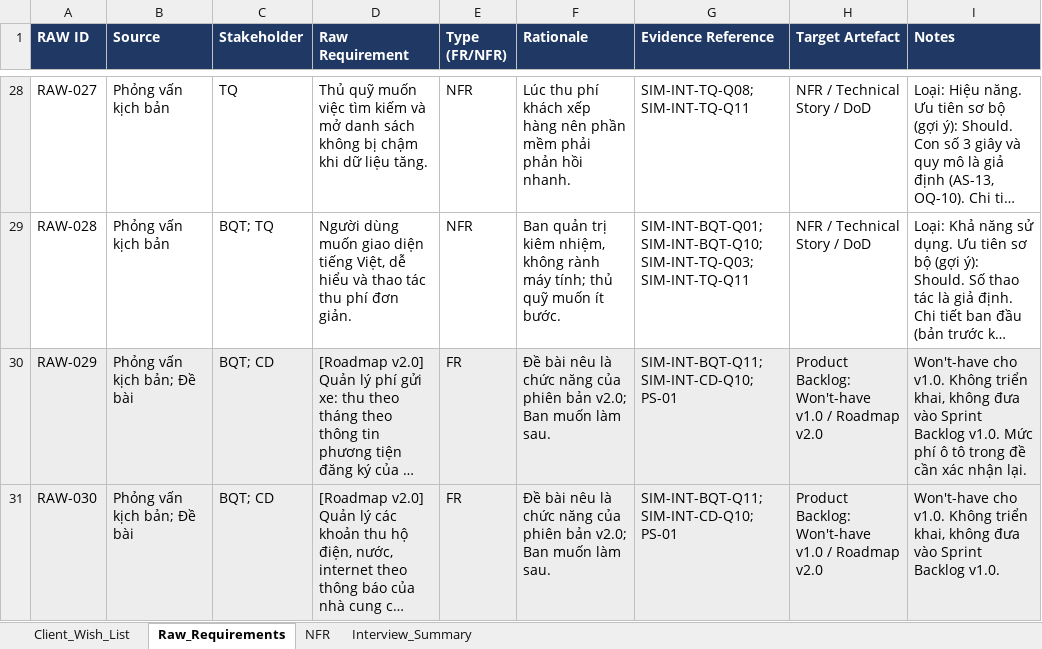
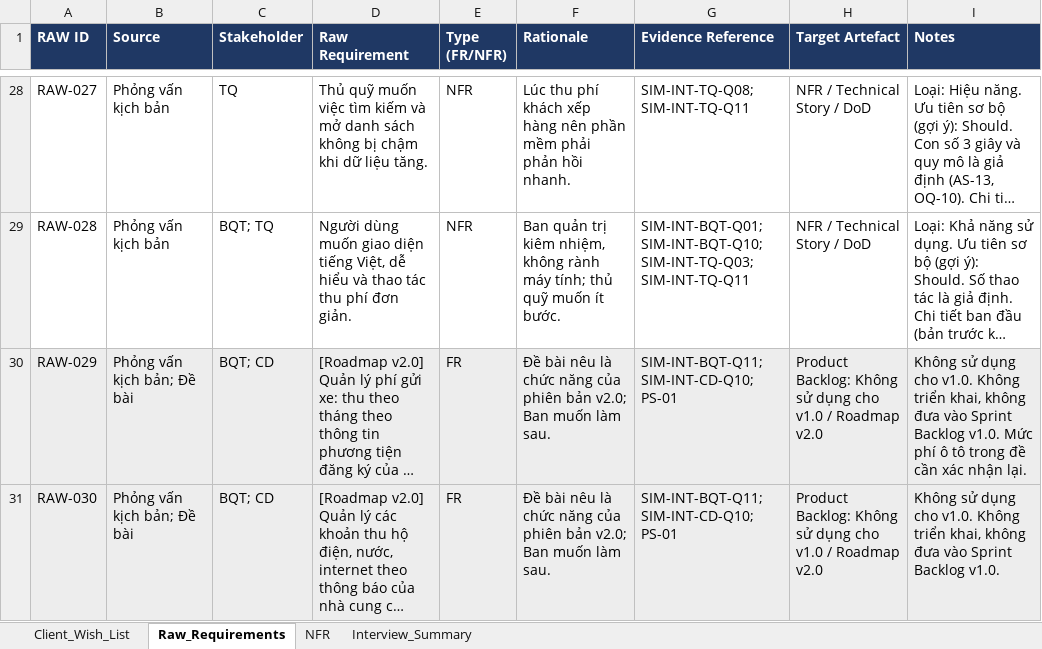
Before and after one commit to Aliospbc2006/NhapmonCNPM-24, an Excel workbook: deliverables/04_Raw_Requirements.xlsx, sheet Raw_Requirements, drawn as a sheet; only a part is shown, gaps mark what is left out; long unchanged cells end in …; values as stored, in another font and other column widths than the file's, no borders; the diff names each change by its address in the sheet, - before the commit and + after, or states it on an @@ line.

```diff
--- a/deliverables/04_Raw_Requirements.xlsx (sheet Raw_Requirements)
+++ b/deliverables/04_Raw_Requirements.xlsx (sheet Raw_Requirements)
-H30:H31 (Target Artefact): Product Backlog: Won't-have v1.0 /…
+H30:H31 (Target Artefact): Product Backlog: Không sử dụng cho v1.0 /…
-I30 (Notes): Won't-have cho v1.0.…
+I30 (Notes): Không sử dụng cho v1.0.…
-I31 (Notes): Won't-have cho v1.0.…
+I31 (Notes): Không sử dụng cho v1.0.…
```
Also changed, not shown: sheet Client_Wish_List, sheet Interview_Summary, deliverables/06_Product_Backlog_Sprint_Plan.xlsx, references/01 - Tai lieu du an/1. Ke hoach phat hieu yeu cau BTL (Elicitation)/Epic_UserStory.xlsx, 26 other files.
